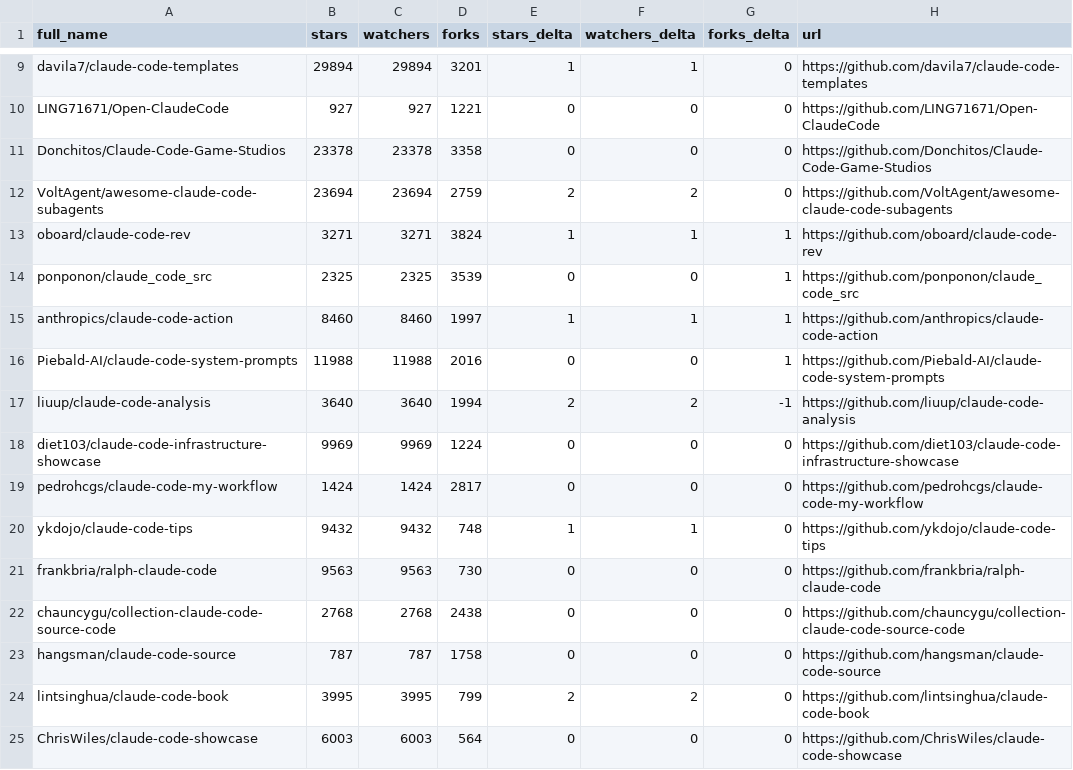
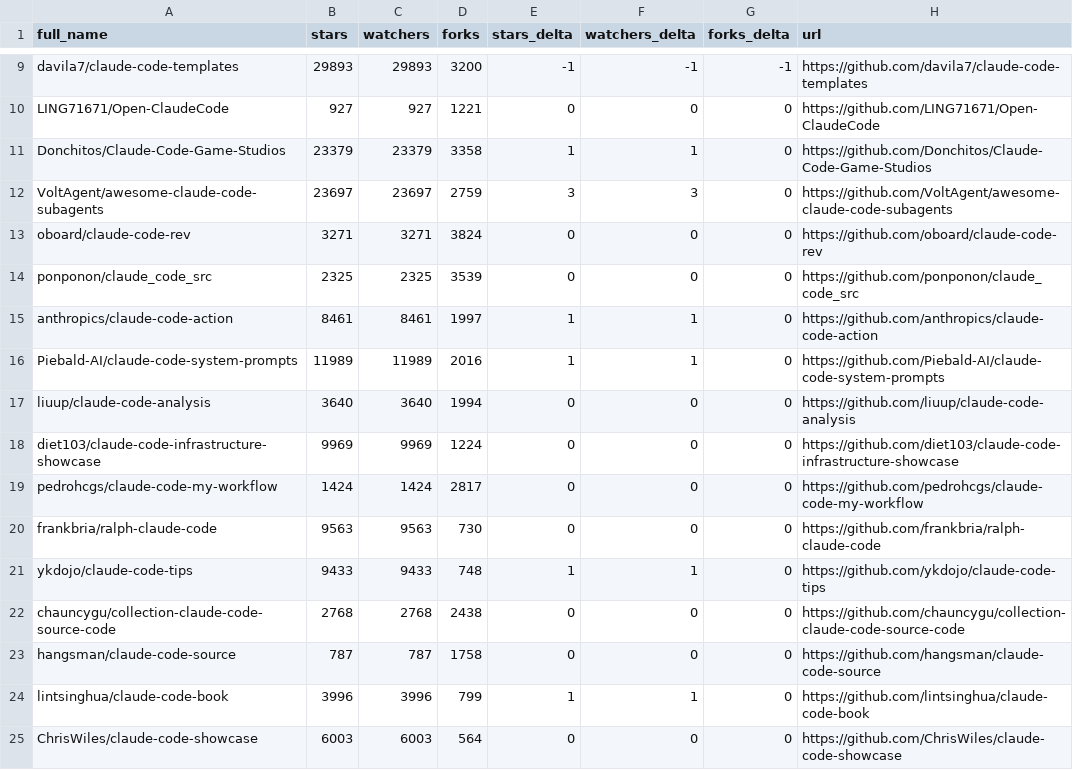
Before and after one commit to fucheng-guo-sun/awesome-claude-code, a CSV file: data/repo-ticker.csv, drawn as a sheet; only a part is shown, gaps mark what is left out; removed rows and columns are numbered as before the commit, all else as after; the diff covers the shown part only; the diff names each change by its address in the sheet, - before the commit and + after, or states it on an @@ line.

```diff
--- a/data/repo-ticker.csv
+++ b/data/repo-ticker.csv
-B9 (stars): 29894
+B9 (stars): 29893
-C9 (watchers): 29894
+C9 (watchers): 29893
-D9 (forks): 3201
+D9 (forks): 3200
-E9 (stars_delta): 1
+E9 (stars_delta): -1
-F9 (watchers_delta): 1
+F9 (watchers_delta): -1
-G9 (forks_delta): 0
+G9 (forks_delta): -1
-B11 (stars): 23378
+B11 (stars): 23379
-C11 (watchers): 23378
+C11 (watchers): 23379
-E11 (stars_delta): 0
+E11 (stars_delta): 1
-F11 (watchers_delta): 0
+F11 (watchers_delta): 1
-B12 (stars): 23694
+B12 (stars): 23697
-C12 (watchers): 23694
+C12 (watchers): 23697
-E12 (stars_delta): 2
+E12 (stars_delta): 3
-F12 (watchers_delta): 2
+F12 (watchers_delta): 3
-E13 (stars_delta): 1
+E13 (stars_delta): 0
-F13 (watchers_delta): 1
+F13 (watchers_delta): 0
-G13:G16 (forks_delta): 1
+G13:G16 (forks_delta): 0
-B15 (stars): 8460
+B15 (stars): 8461
-C15 (watchers): 8460
+C15 (watchers): 8461
-B16 (stars): 11988
+B16 (stars): 11989
-C16 (watchers): 11988
+C16 (watchers): 11989
-E16 (stars_delta): 0
+E16 (stars_delta): 1
-F16 (watchers_delta): 0
+F16 (watchers_delta): 1
-E17 (stars_delta): 2
+E17 (stars_delta): 0
-F17 (watchers_delta): 2
+F17 (watchers_delta): 0
-G17 (forks_delta): -1
+G17 (forks_delta): 0
-row 20: ykdojo/claude-code-tips | 9432 | 9432 | 748 | 1 | 1 | 0 | https://github.com/ykdojo/claude-code-tips
+row 21: ykdojo/claude-code-tips | 9433 | 9433 | 748 | 1 | 1 | 0 | https://github.com/ykdojo/claude-code-tips
-B24 (stars): 3995
+B24 (stars): 3996
-C24 (watchers): 3995
+C24 (watchers): 3996
-E24 (stars_delta): 2
+E24 (stars_delta): 1
-F24 (watchers_delta): 2
+F24 (watchers_delta): 1
```
Also changed, not shown: 1 added row, 1 removed row, 4 moved rows and 119 edited cells elsewhere in this file, 2 other files.
